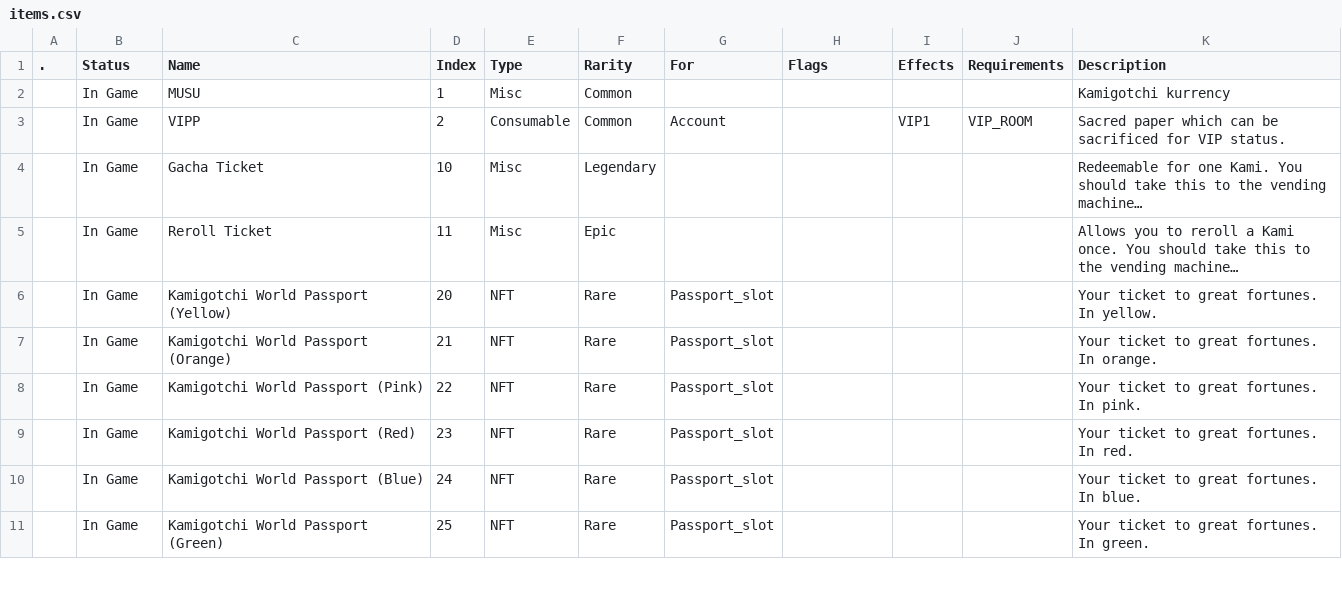
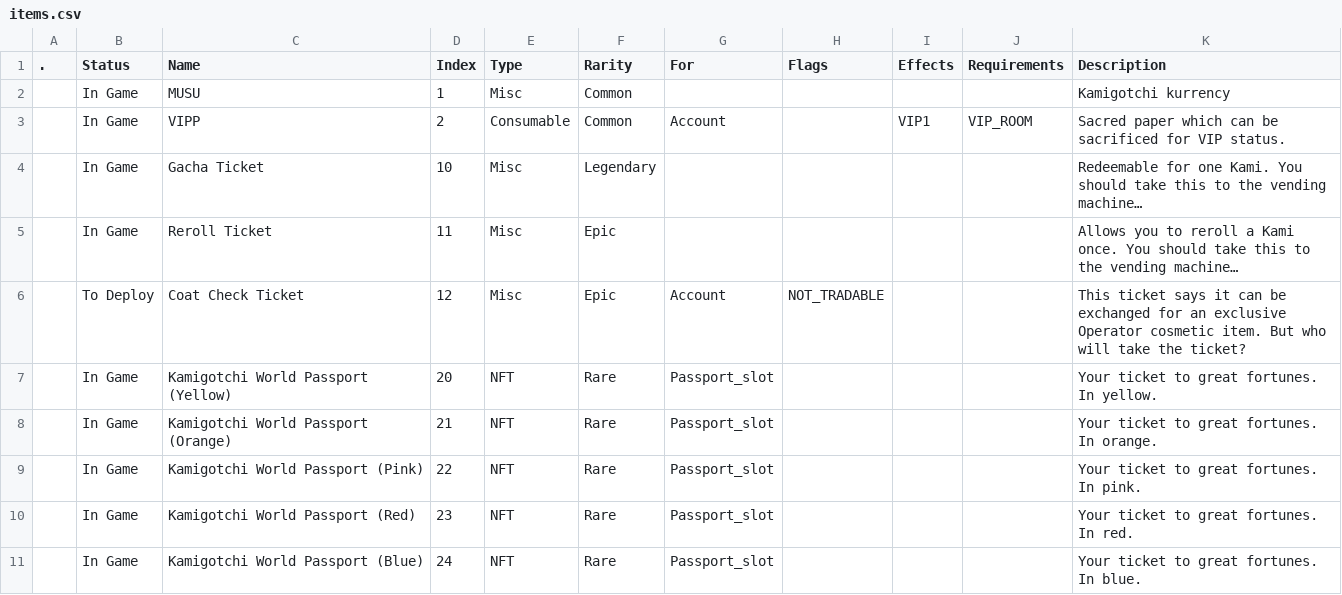
Before and after one commit to Asphodel-OS/kamigotchi, a CSV file: packages/contracts/deployment/world/data/items/items.csv, drawn as a sheet; only a part is shown; the shorter side is filled out with more unchanged rows.

```diff
--- a/packages/contracts/deployment/world/data/items/items.csv
+++ b/packages/contracts/deployment/world/data/items/items.csv
@@ -5,2 +5,3 @@
 ,In Game,Reroll Ticket,11,Misc,Epic,,,,,"Allows you to reroll a Kami once. You should take this to the vending machine… "
+,To Deploy,Coat Check Ticket,12,Misc,Epic,Account,NOT_TRADABLE,,,This ticket says it can be exchanged for an exclusive Operator cosmetic item. But who will take the ticket?
 ,In Game,Kamigotchi World Passport (Yellow),20,NFT,Rare,Passport_slot,,,,Your ticket to great fortunes. In yellow.
```
Also changed, not shown: 2 other files.
